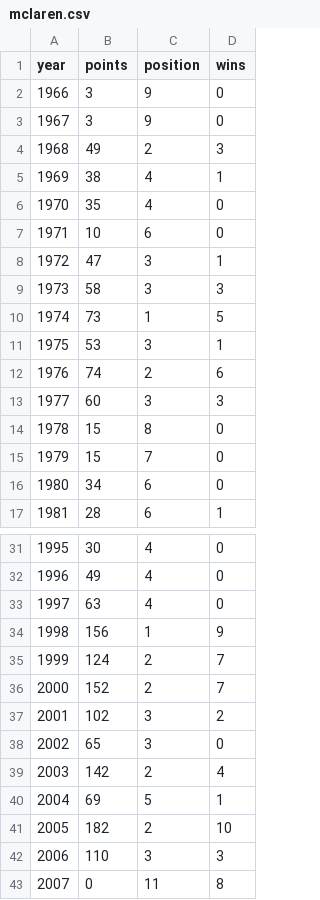
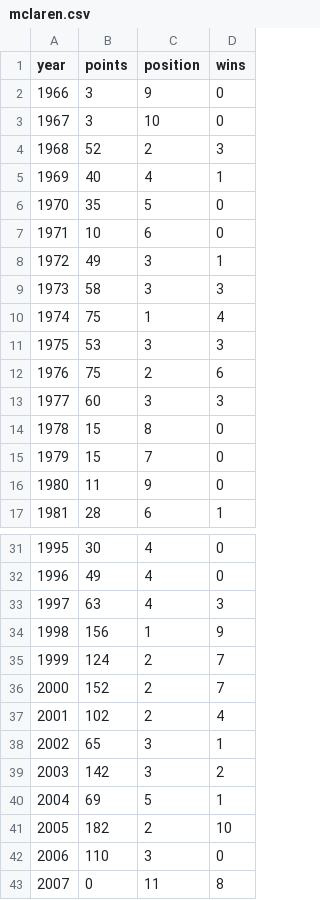
Before and after one commit to NicoleDSouza20/McLaren-Time-Series-Project, a CSV file: mclaren.csv, drawn as a sheet; only a part is shown, gaps mark what is left out.

```diff
--- a/mclaren.csv
+++ b/mclaren.csv
@@ -2,12 +2,12 @@ year,points,position,wins
 1966,3,9,0
-1967,3,9,0
-1968,49,2,3
-1969,38,4,1
-1970,35,4,0
+1967,3,10,0
+1968,52,2,3
+1969,40,4,1
+1970,35,5,0
 1971,10,6,0
-1972,47,3,1
+1972,49,3,1
 1973,58,3,3
-1974,73,1,5
-1975,53,3,1
-1976,74,2,6
+1974,75,1,4
+1975,53,3,3
+1976,75,2,6
 1977,60,3,3
@@ -15,3 +15,3 @@ year,points,position,wins
 1979,15,7,0
-1980,34,6,0
+1980,11,9,0
 1981,28,6,1
@@ -32,3 +32,3 @@ year,points,position,wins
 1996,49,4,0
-1997,63,4,0
+1997,63,4,3
 1998,156,1,9
@@ -36,8 +36,8 @@ year,points,position,wins
 2000,152,2,7
-2001,102,3,2
-2002,65,3,0
-2003,142,2,4
+2001,102,2,4
+2002,65,3,1
+2003,142,3,2
 2004,69,5,1
 2005,182,2,10
-2006,110,3,3
+2006,110,3,0
 2007,0,11,8
```
Also changed, not shown: 4 other files.
